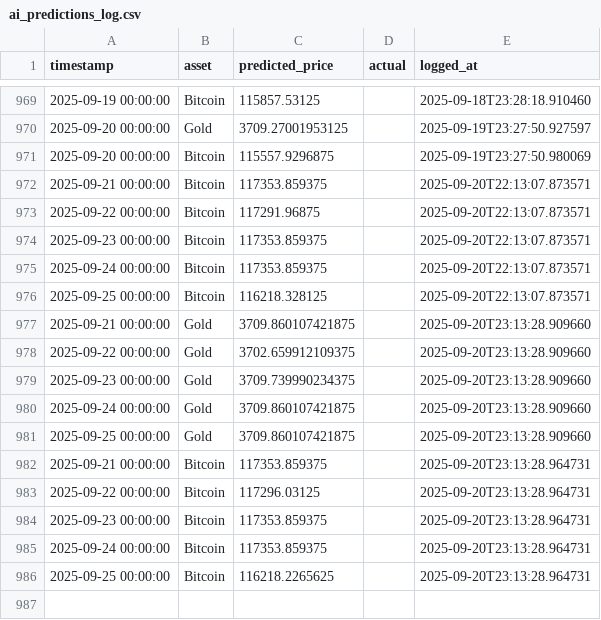
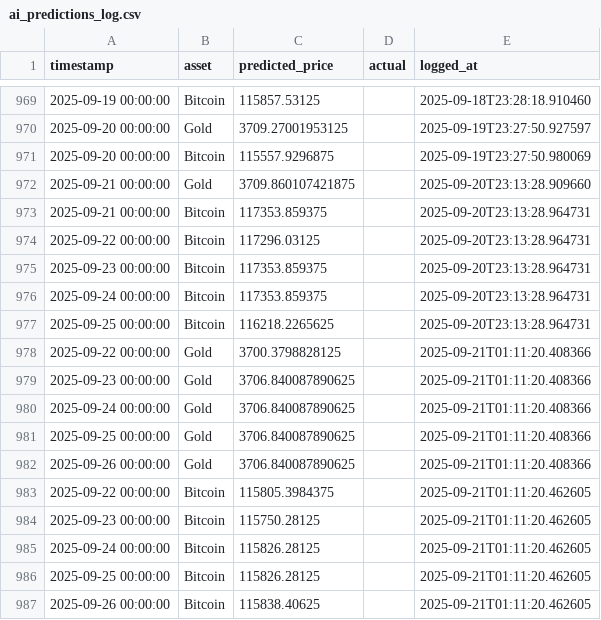
Before and after one commit to mehernsiri-cloud/gold-bitcoin-matrix, a CSV file: data/ai_predictions_log.csv, drawn as a sheet; only a part is shown, gaps mark what is left out.

```diff
--- a/data/ai_predictions_log.csv
+++ b/data/ai_predictions_log.csv
@@ -971,12 +971,3 @@ timestamp,asset,predicted_price,actual,logged_at
 2025-09-20 00:00:00,Bitcoin,115557.9296875,,2025-09-19T23:27:50.980069
-2025-09-21 00:00:00,Bitcoin,117353.859375,,2025-09-20T22:13:07.873571
-2025-09-22 00:00:00,Bitcoin,117291.96875,,2025-09-20T22:13:07.873571
-2025-09-23 00:00:00,Bitcoin,117353.859375,,2025-09-20T22:13:07.873571
-2025-09-24 00:00:00,Bitcoin,117353.859375,,2025-09-20T22:13:07.873571
-2025-09-25 00:00:00,Bitcoin,116218.328125,,2025-09-20T22:13:07.873571
 2025-09-21 00:00:00,Gold,3709.860107421875,,2025-09-20T23:13:28.909660
-2025-09-22 00:00:00,Gold,3702.659912109375,,2025-09-20T23:13:28.909660
-2025-09-23 00:00:00,Gold,3709.739990234375,,2025-09-20T23:13:28.909660
-2025-09-24 00:00:00,Gold,3709.860107421875,,2025-09-20T23:13:28.909660
-2025-09-25 00:00:00,Gold,3709.860107421875,,2025-09-20T23:13:28.909660
 2025-09-21 00:00:00,Bitcoin,117353.859375,,2025-09-20T23:13:28.964731
@@ -986 +977,11 @@ timestamp,asset,predicted_price,actual,logged_at
 2025-09-25 00:00:00,Bitcoin,116218.2265625,,2025-09-20T23:13:28.964731
+2025-09-22 00:00:00,Gold,3700.3798828125,,2025-09-21T01:11:20.408366
+2025-09-23 00:00:00,Gold,3706.840087890625,,2025-09-21T01:11:20.408366
+2025-09-24 00:00:00,Gold,3706.840087890625,,2025-09-21T01:11:20.408366
+2025-09-25 00:00:00,Gold,3706.840087890625,,2025-09-21T01:11:20.408366
+2025-09-26 00:00:00,Gold,3706.840087890625,,2025-09-21T01:11:20.408366
+2025-09-22 00:00:00,Bitcoin,115805.3984375,,2025-09-21T01:11:20.462605
+2025-09-23 00:00:00,Bitcoin,115750.28125,,2025-09-21T01:11:20.462605
+2025-09-24 00:00:00,Bitcoin,115826.28125,,2025-09-21T01:11:20.462605
+2025-09-25 00:00:00,Bitcoin,115826.28125,,2025-09-21T01:11:20.462605
+2025-09-26 00:00:00,Bitcoin,115838.40625,,2025-09-21T01:11:20.462605
```
Also changed, not shown: data/actual_data.csv, data/predictions_log.csv.
